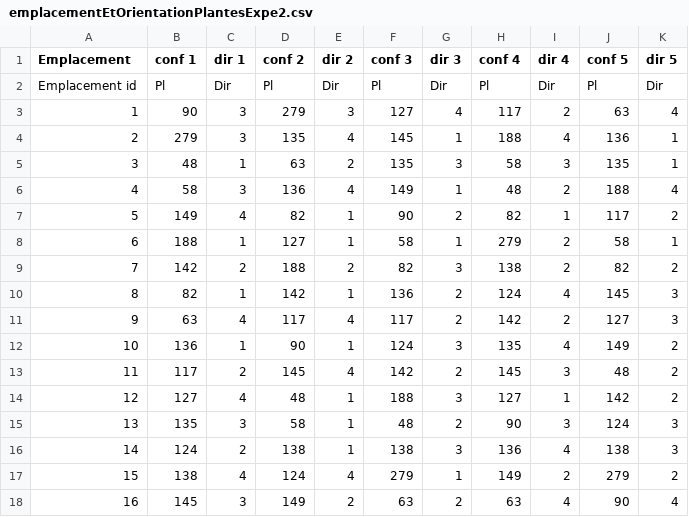
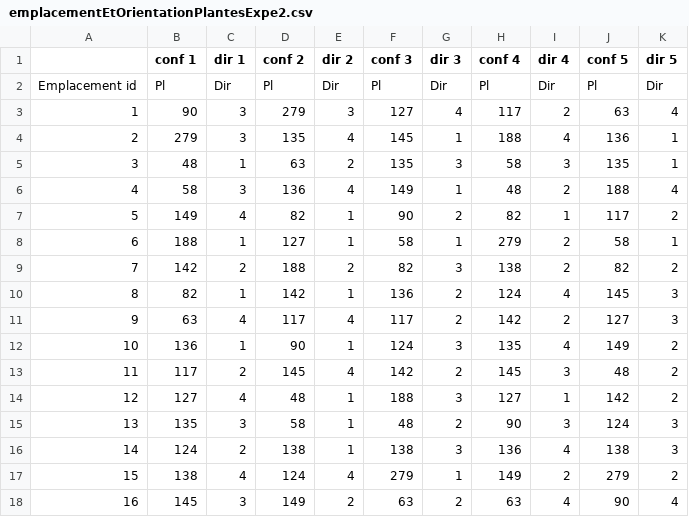
Before and after one commit to openalea/rose, a CSV file: share/EXPE2/emplacementEtOrientationPlantesExpe2.csv, drawn as a sheet.

Commit message:
Updating expe 2 + notebooks

```diff
--- a/share/EXPE2/emplacementEtOrientationPlantesExpe2.csv
+++ b/share/EXPE2/emplacementEtOrientationPlantesExpe2.csv
@@ -1,2 +1,2 @@
-Emplacement,conf 1,dir 1,conf 2,dir 2,conf 3,dir 3,conf 4,dir 4,conf 5,dir 5
+,conf 1,dir 1,conf 2,dir 2,conf 3,dir 3,conf 4,dir 4,conf 5,dir 5
 Emplacement id,Pl,Dir,Pl,Dir,Pl,Dir,Pl,Dir,Pl,Dir
```
Also changed, not shown: 3 other files.
